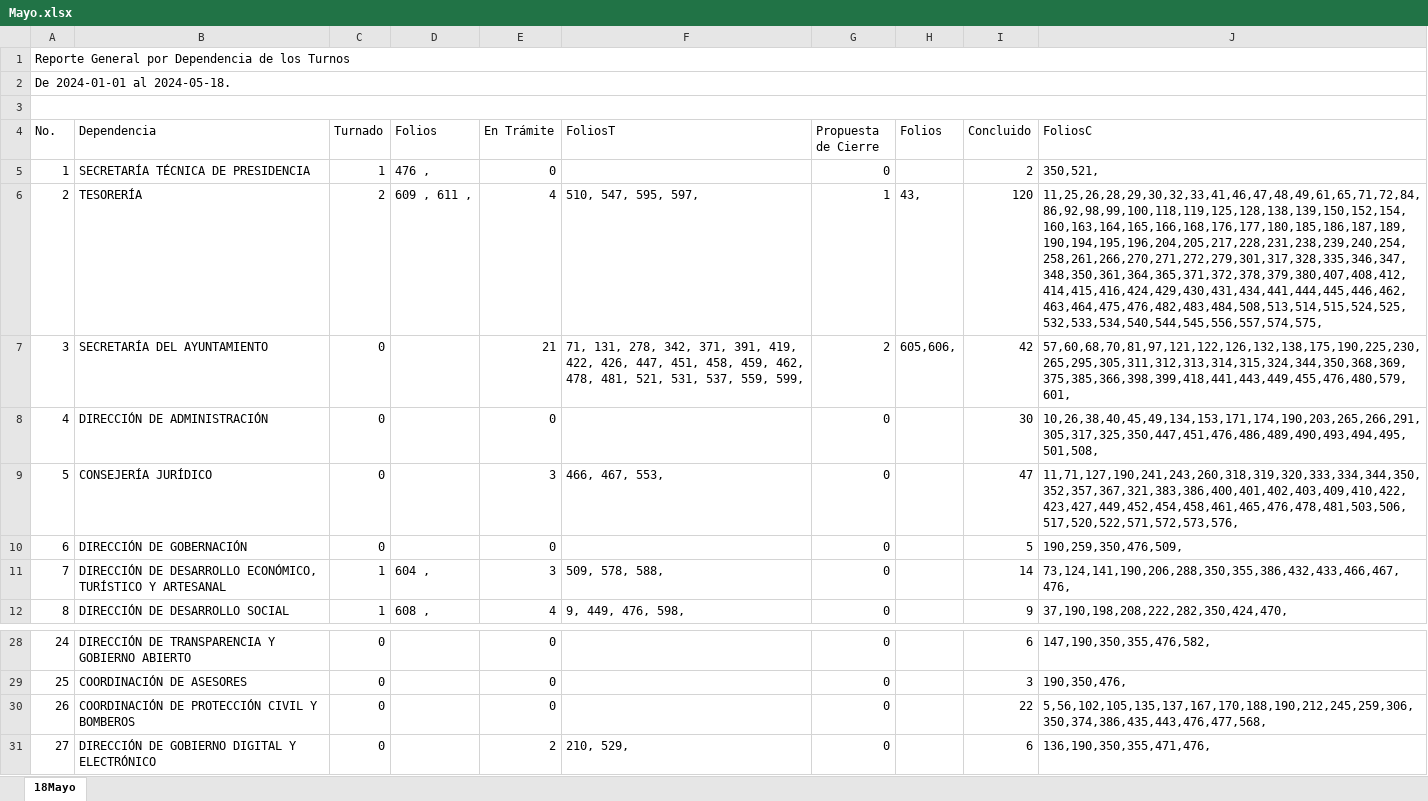
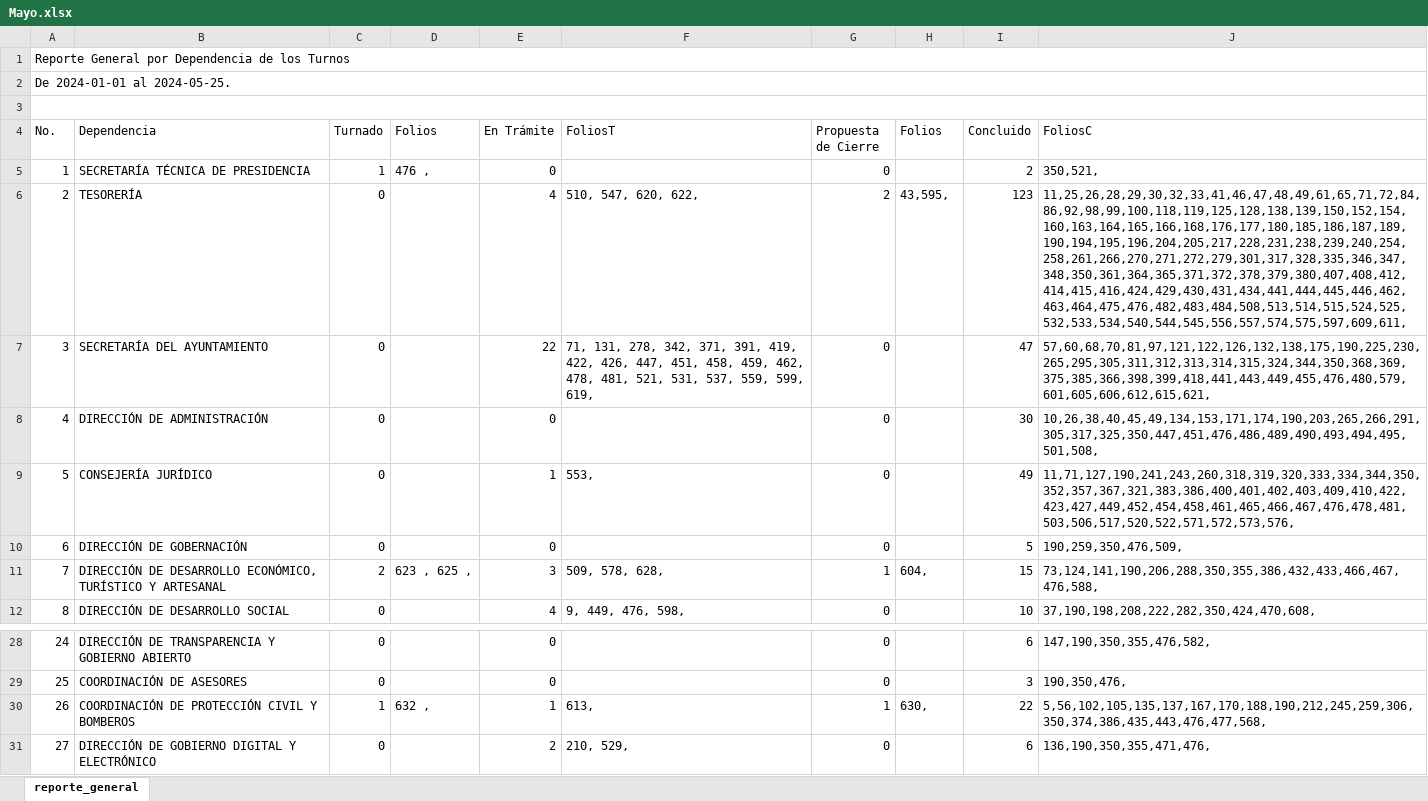
Before and after one commit to DimitryGarces/Horus, an Excel workbook: py/Mayo.xlsx, sheet reporte_general, drawn as a sheet; only a part is shown, gaps mark what is left out; values as stored, in another font and other column widths than the file's, no cell formats; the diff covers the shown part only; the diff names each change by its address in the sheet, - before the commit and + after, or states it on an @@ line.

```diff
--- a/py/Mayo.xlsx (sheet reporte_general)
+++ b/py/Mayo.xlsx (sheet reporte_general)
-sheet tab: 18Mayo
+sheet tab: reporte_general
-A2 (No.): De 2024-01-01 al 2024-05-18.
+A2 (No.): De 2024-01-01 al 2024-05-25.
-C6 (Turnado): 2
+C6 (Turnado): 0
-D6 (Folios): 609 , 611 ,
+D6 (Folios): (empty)
-F6 (FoliosT): 510, 547, 595, 597,
+F6 (FoliosT): 510, 547, 620, 622,
-G6 (Propuesta de Cierre): 1
+G6 (Propuesta de Cierre): 2
-H6 (Folios): 43,
+H6 (Folios): 43,595,
-I6 (Concluido): 120
+I6 (Concluido): 123
-J6 (FoliosC): 11,25,26,28,29,30,32,33,41,46,47,48,49,61,65,71,72,84,86,92,98,99,100,118,119,125,128,138,139,150,152,154,160,163,164,165,166,168,176,177,180,185,186,187,189,190,194,195,196,204,205,217,228,231,238,239,240,254,258,261,266,270,271,272,279,301,317,328,335,346,347,348,350,361,364,365,371,372,378,379,380,407,408,412,414,415,416,424,429,430,431,434,441,444,445,446,462,463,464,475,476,482,483,484,508,513,514,515,524,525,532,533,534,540,544,545,556,557,574,575,
+J6 (FoliosC): 11,25,26,28,29,30,32,33,41,46,47,48,49,61,65,71,72,84,86,92,98,99,100,118,119,125,128,138,139,150,152,154,160,163,164,165,166,168,176,177,180,185,186,187,189,190,194,195,196,204,205,217,228,231,238,239,240,254,258,261,266,270,271,272,279,301,317,328,335,346,347,348,350,361,364,365,371,372,378,379,380,407,408,412,414,415,416,424,429,430,431,434,441,444,445,446,462,463,464,475,476,482,483,484,508,513,514,515,524,525,532,533,534,540,544,545,556,557,574,575,597,609,611,
-E7 (En Trámite): 21
+E7 (En Trámite): 22
-F7 (FoliosT): …559, 599,
+F7 (FoliosT): …559, 599, 619,
-G7 (Propuesta de Cierre): 2
+G7 (Propuesta de Cierre): 0
-H7 (Folios): 605,606,
+H7 (Folios): (empty)
-I7 (Concluido): 42
+I7 (Concluido): 47
-J7 (FoliosC): 57,60,68,70,81,97,121,122,126,132,138,175,190,225,230,265,295,305,311,312,313,314,315,324,344,350,368,369,375,385,366,398,399,418,441,443,449,455,476,480,579,601,
+J7 (FoliosC): 57,60,68,70,81,97,121,122,126,132,138,175,190,225,230,265,295,305,311,312,313,314,315,324,344,350,368,369,375,385,366,398,399,418,441,443,449,455,476,480,579,601,605,606,612,615,621,
-E9 (En Trámite): 3
+E9 (En Trámite): 1
-F9 (FoliosT): 466, 467, 553,
+F9 (FoliosT): 553,
-I9 (Concluido): 47
+I9 (Concluido): 49
-J9 (FoliosC): 11,71,127,190,241,243,260,318,319,320,333,334,344,350,352,357,367,321,383,386,400,401,402,403,409,410,422,423,427,449,452,454,458,461,465,476,478,481,503,506,517,520,522,571,572,573,576,
+J9 (FoliosC): 11,71,127,190,241,243,260,318,319,320,333,334,344,350,352,357,367,321,383,386,400,401,402,403,409,410,422,423,427,449,452,454,458,461,465,466,467,476,478,481,503,506,517,520,522,571,572,573,576,
-C11 (Turnado): 1
+C11 (Turnado): 2
-D11 (Folios): 604 ,
+D11 (Folios): 623 , 625 ,
-F11 (FoliosT): 509, 578, 588,
+F11 (FoliosT): 509, 578, 628,
-G11 (Propuesta de Cierre): 0
+G11 (Propuesta de Cierre): 1
-H11 (Folios): (empty)
+H11 (Folios): 604,
-I11 (Concluido): 14
+I11 (Concluido): 15
-J11 (FoliosC): 73,124,141,190,206,288,350,355,386,432,433,466,467,476,
+J11 (FoliosC): 73,124,141,190,206,288,350,355,386,432,433,466,467,476,588,
-C12 (Turnado): 1
+C12 (Turnado): 0
-D12 (Folios): 608 ,
+D12 (Folios): (empty)
-I12 (Concluido): 9
+I12 (Concluido): 10
-J12 (FoliosC): 37,190,198,208,222,282,350,424,470,
+J12 (FoliosC): 37,190,198,208,222,282,350,424,470,608,
-C30 (Turnado): 0
+C30 (Turnado): 1
-D30 (Folios): (empty)
+D30 (Folios): 632 ,
-E30 (En Trámite): 0
+E30 (En Trámite): 1
-F30 (FoliosT): (empty)
+F30 (FoliosT): 613,
-G30 (Propuesta de Cierre): 0
+G30 (Propuesta de Cierre): 1
-H30 (Folios): (empty)
+H30 (Folios): 630,
```
Also changed, not shown: 1 added row, 1 removed row and 66 edited cells elsewhere in this sheet, cell formats, py/Direcc.xlsx, 9 other files.
